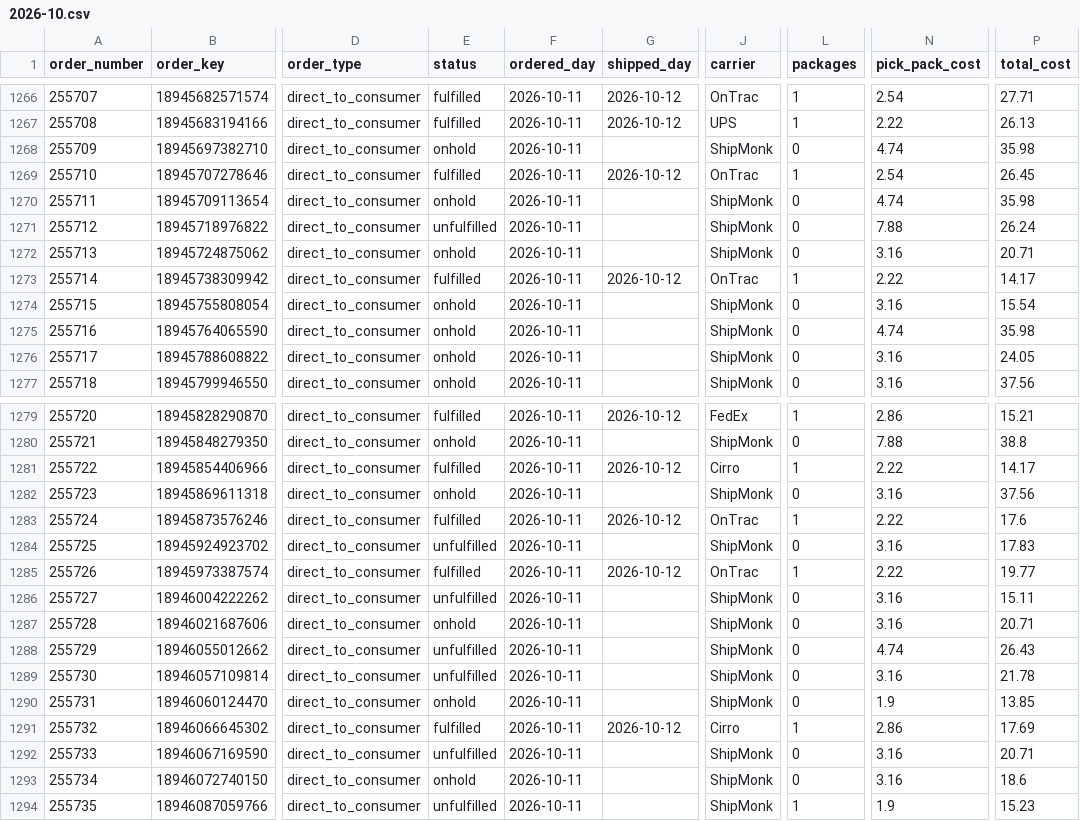
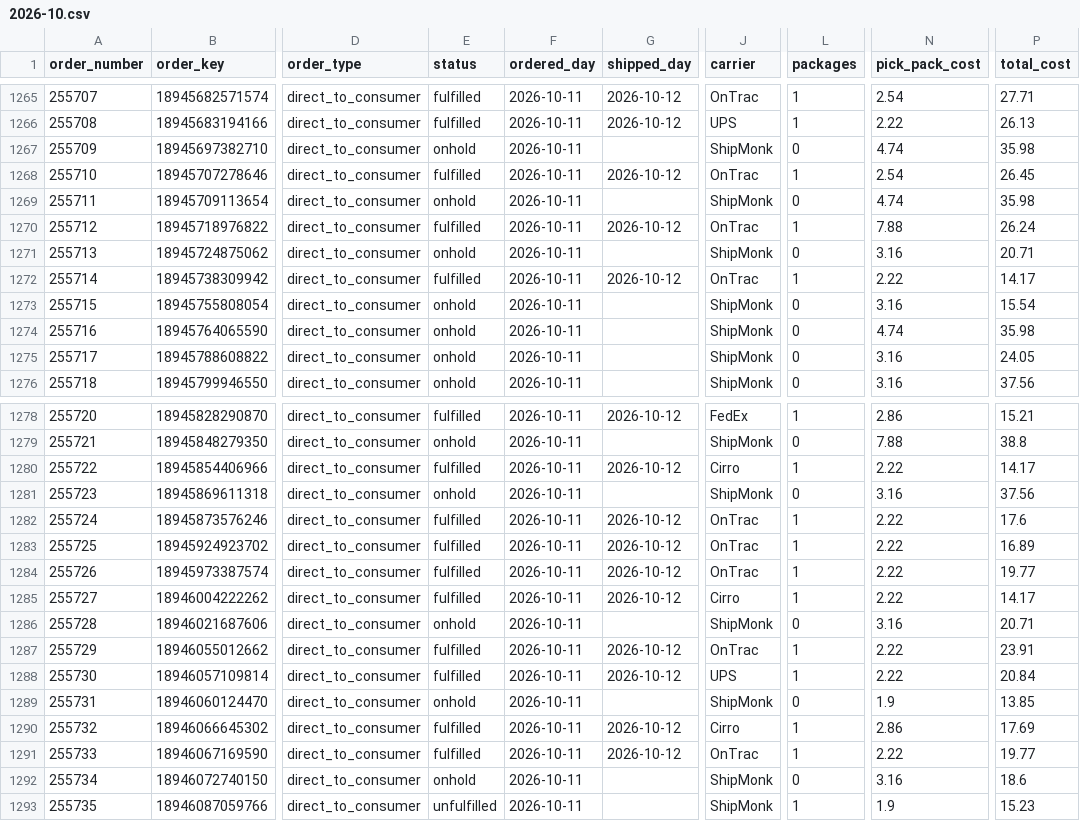
Before and after one commit to taitran-star/ctu-fin-sync-8x2k, a CSV file: data/shipmonk_orders/2026-10.csv, drawn as a sheet; only a part is shown, gaps mark what is left out; addresses are those after the commit; the diff covers the shown part only; the diff names each change by its address in the sheet, - before the commit and + after, or states it on an @@ line.

```diff
--- a/data/shipmonk_orders/2026-10.csv
+++ b/data/shipmonk_orders/2026-10.csv
-E1270 (status): unfulfilled
+E1270 (status): fulfilled
-G1270 (shipped_day): (empty)
+G1270 (shipped_day): 2026-10-12
-J1270 (carrier): ShipMonk
+J1270 (carrier): OnTrac
-L1270 (packages): 0
+L1270 (packages): 1
-E1283 (status): unfulfilled
+E1283 (status): fulfilled
-G1283 (shipped_day): (empty)
+G1283 (shipped_day): 2026-10-12
-J1283 (carrier): ShipMonk
+J1283 (carrier): OnTrac
-L1283 (packages): 0
+L1283 (packages): 1
-N1283 (pick_pack_cost): 3.16
+N1283 (pick_pack_cost): 2.22
-P1283 (total_cost): 17.83
+P1283 (total_cost): 16.89
-E1285 (status): unfulfilled
+E1285 (status): fulfilled
-G1285 (shipped_day): (empty)
+G1285 (shipped_day): 2026-10-12
-J1285 (carrier): ShipMonk
+J1285 (carrier): Cirro
-L1285 (packages): 0
+L1285 (packages): 1
-N1285 (pick_pack_cost): 3.16
+N1285 (pick_pack_cost): 2.22
-P1285 (total_cost): 15.11
+P1285 (total_cost): 14.17
-E1287:E1288 (status): unfulfilled
+E1287:E1288 (status): fulfilled
-G1287:G1288 (shipped_day): (empty)
+G1287:G1288 (shipped_day): 2026-10-12
-J1287 (carrier): ShipMonk
+J1287 (carrier): OnTrac
-L1287:L1288 (packages): 0
+L1287:L1288 (packages): 1
-N1287 (pick_pack_cost): 4.74
+N1287 (pick_pack_cost): 2.22
-P1287 (total_cost): 26.43
+P1287 (total_cost): 23.91
-J1288 (carrier): ShipMonk
+J1288 (carrier): UPS
-N1288 (pick_pack_cost): 3.16
+N1288 (pick_pack_cost): 2.22
-P1288 (total_cost): 21.78
+P1288 (total_cost): 20.84
-E1291 (status): unfulfilled
+E1291 (status): fulfilled
-G1291 (shipped_day): (empty)
+G1291 (shipped_day): 2026-10-12
-J1291 (carrier): ShipMonk
+J1291 (carrier): OnTrac
-L1291 (packages): 0
+L1291 (packages): 1
-N1291 (pick_pack_cost): 3.16
+N1291 (pick_pack_cost): 2.22
-P1291 (total_cost): 20.71
+P1291 (total_cost): 19.77
```
Also changed, not shown: 3 added rows, 1 removed row and 42 edited cells elsewhere in this file, 1 other file.
